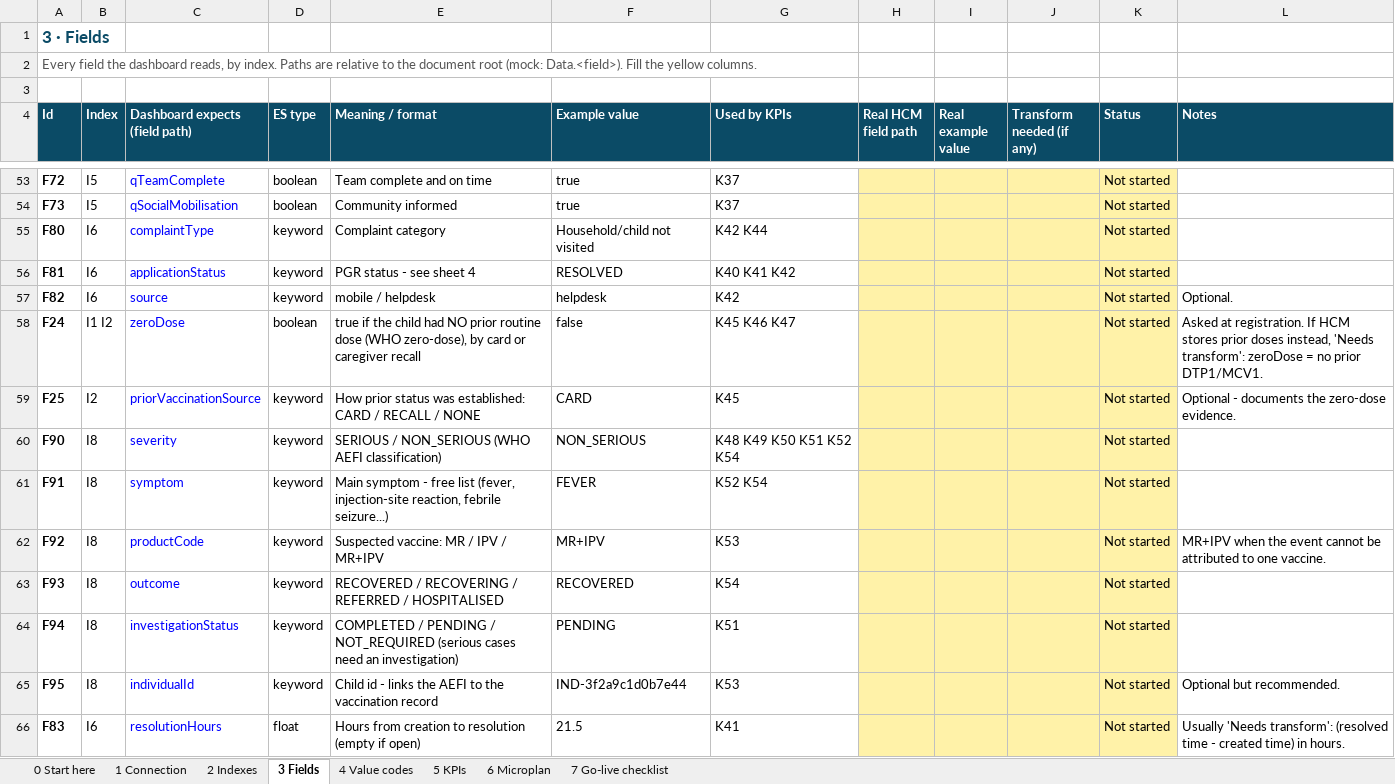
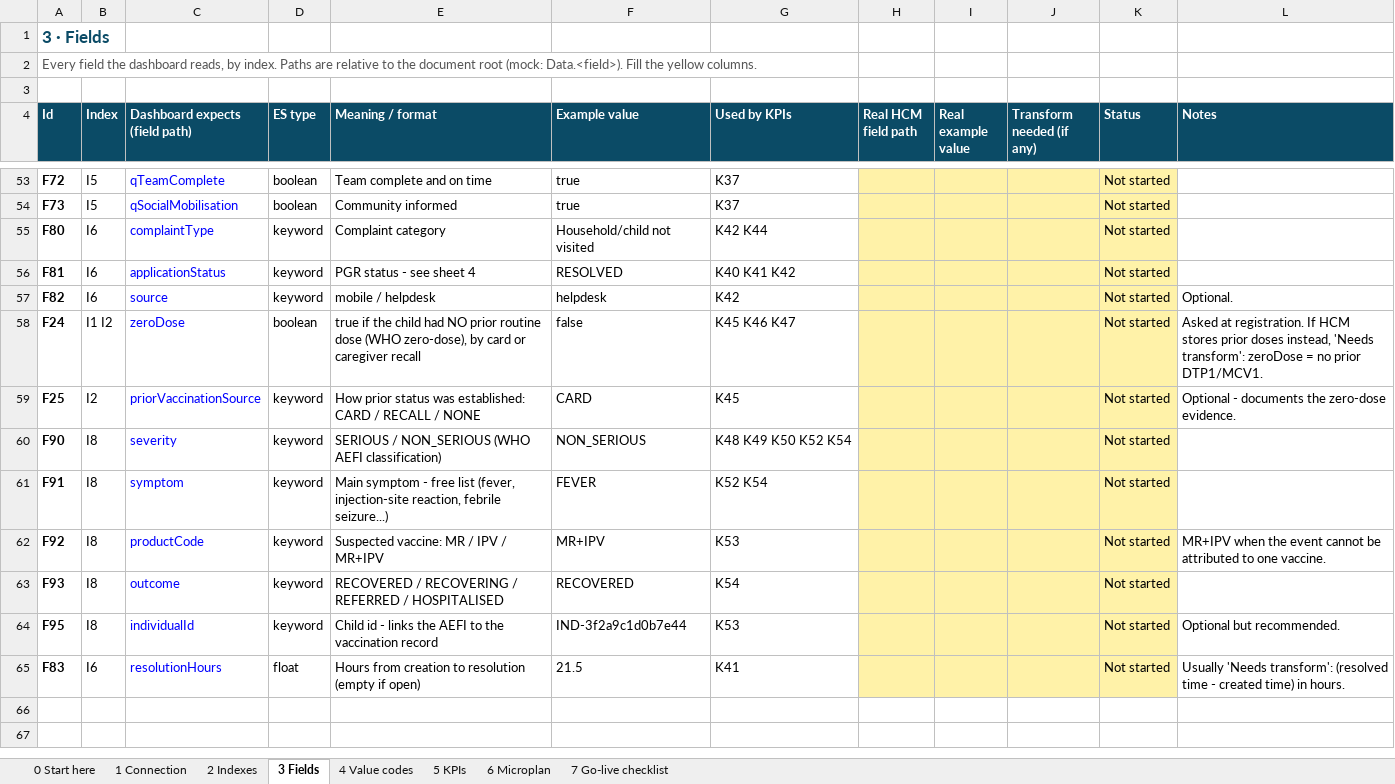
Before and after one commit to Andrew-eGov/hcm-ipv-mr-superset, an Excel workbook: docs/HCM_Elastic_Plug-in_Sheet.xlsx, sheet 3 Fields, drawn as a sheet; only a part is shown, gaps mark what is left out; values as stored, in another font and other column widths than the file's, no borders; conditional formats not drawn; the diff names each change by its address in the sheet, - before the commit and + after, or states it on an @@ line.

```diff
--- a/docs/HCM_Elastic_Plug-in_Sheet.xlsx (sheet 3 Fields)
+++ b/docs/HCM_Elastic_Plug-in_Sheet.xlsx (sheet 3 Fields)
-G60 (Used by KPIs): K48 K49 K50 K51 K52 K54
+G60 (Used by KPIs): K48 K49 K50 K52 K54
-row 64: F94 | I8 | investigationStatus | keyword | COMPLETED / PENDING / NOT_REQUIRED (serious cases need an investigation) | PENDING | K51 |  |  |  | Not started
```
Also changed, not shown: sheet 5 KPIs, sheet 4 Value codes, 3 other files.
